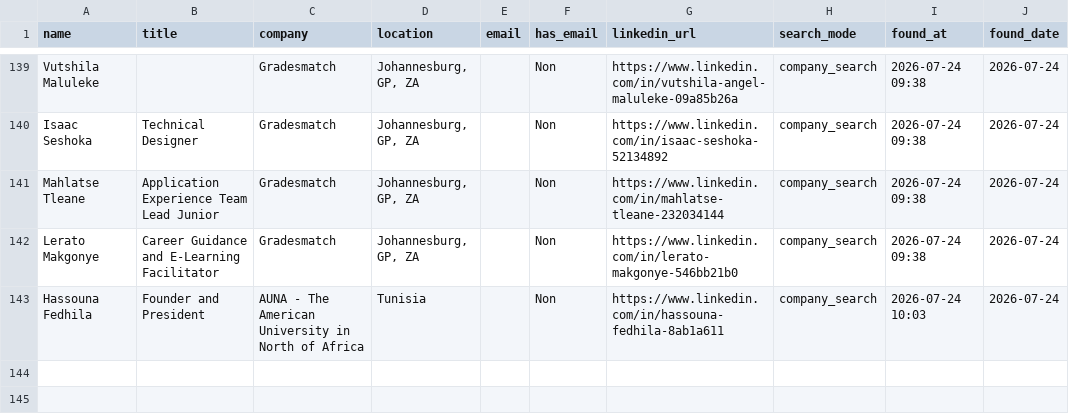
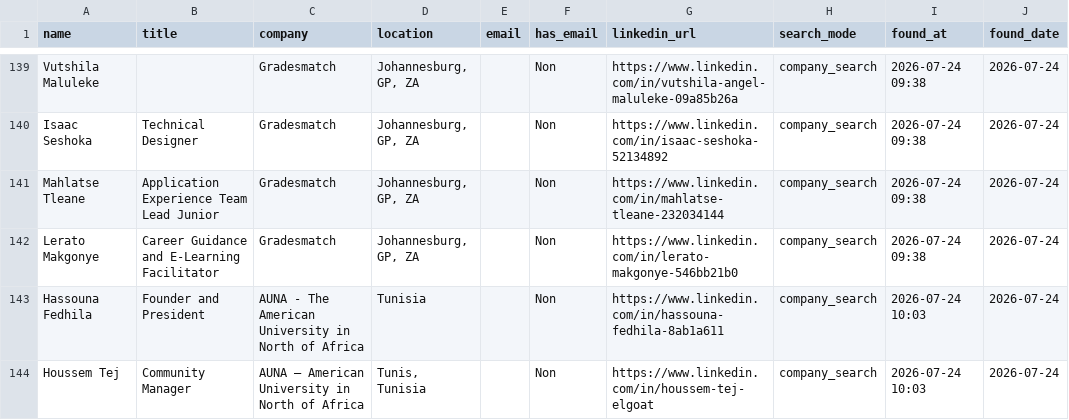
Before and after one commit to DhekerDerouich/TUTTOP-Agent-AI-2026, a CSV file: agent_identification/data/contacts_rocketreach.csv, drawn as a sheet; only a part is shown, gaps mark what is left out; the diff names each change by its address in the sheet, - before the commit and + after, or states it on an @@ line.

Commit message:
Sync contacts (143 rows)

```diff
--- a/agent_identification/data/contacts_rocketreach.csv
+++ b/agent_identification/data/contacts_rocketreach.csv
+row 144: Houssem Tej | Community Manager | AUNA – American University in North of Africa | Tunis, Tunisia |  | Non | https://www.linkedin.com/in/houssem-tej-elgoat | company_search | 2026-07-24 10:03 | 2026-07-24
```
